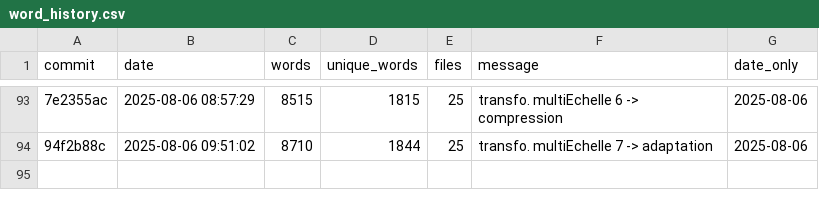
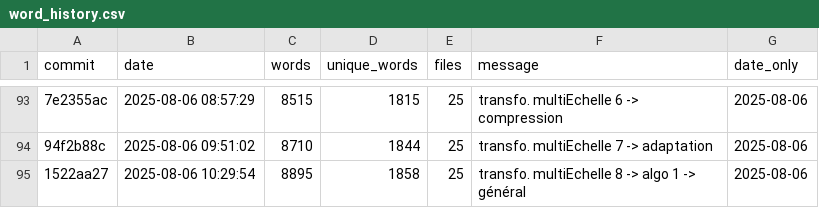
Before and after one commit to Ocelot-Pale/rapport_PFE, a CSV file: word_history.csv, drawn as a sheet; only a part is shown, gaps mark what is left out; the diff names each change by its address in the sheet, - before the commit and + after, or states it on an @@ line.

```diff
--- a/word_history.csv
+++ b/word_history.csv
+row 95: 1522aa27 | 2025-08-06 10:29:54 | 8895 | 1858 | 25 | transfo. multiEchelle 8 -> algo 1 -> général | 2025-08-06
```
Also changed, not shown: 4 other files.
